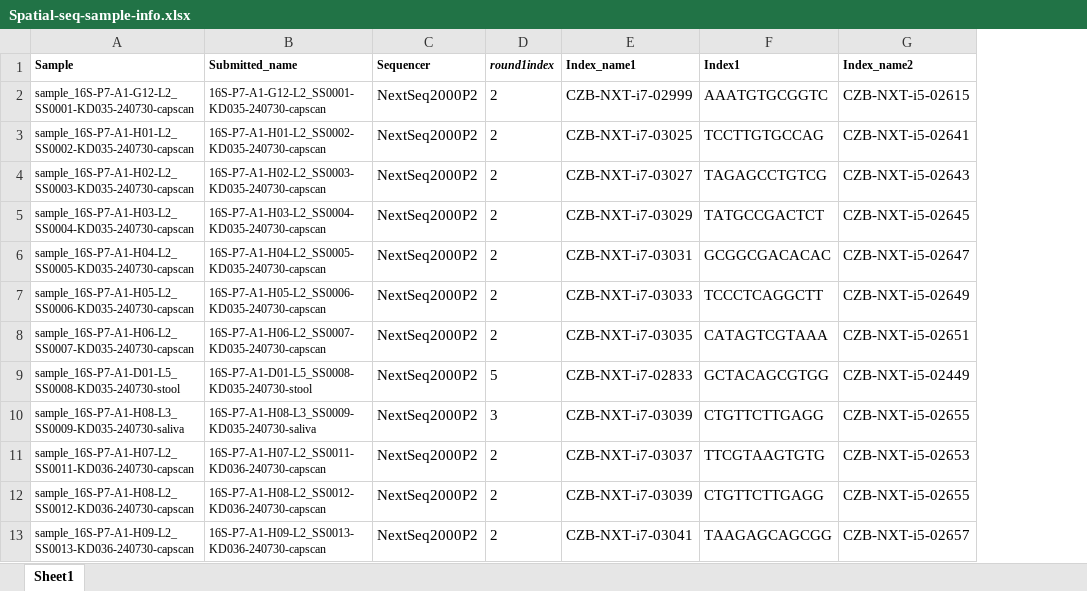
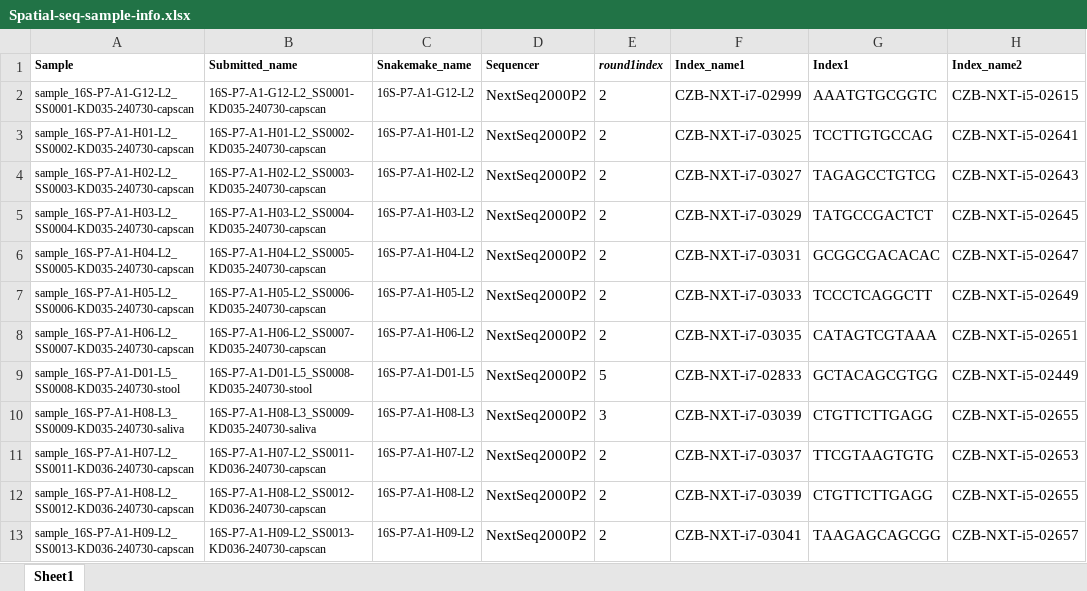
Before and after one commit to fubeverly/gen2-protocol, an Excel workbook: 1-data/Spatial-seq-sample-info.xlsx, sheet Sheet1, drawn as a sheet; only a part is shown; values as stored, in another font and other column widths than the file's, no borders; conditional formats not drawn; the diff names each change by its address in the sheet, - before the commit and + after, or states it on an @@ line.

```diff
--- a/1-data/Spatial-seq-sample-info.xlsx (sheet Sheet1)
+++ b/1-data/Spatial-seq-sample-info.xlsx (sheet Sheet1)
+column C (Snakemake_name), rows 2-13: 16S-P7-A1-G12-L2 | 16S-P7-A1-H01-L2 | 16S-P7-A1-H02-L2 | 16S-P7-A1-H03-L2 | 16S-P7-A1-H04-L2 | 16S-P7-A1-H05-L2 | 16S-P7-A1-H06-L2 | 16S-P7-A1-D01-L5 | 16S-P7-A1-H08-L3 | 16S-P7-A1-H07-L2 | 16S-P7-A1-H08-L2 | 16S-P7-A1-H09-L2
```
Also changed, not shown: 1-data/Spatial-seq-CFU.xlsx, 22 other files.
